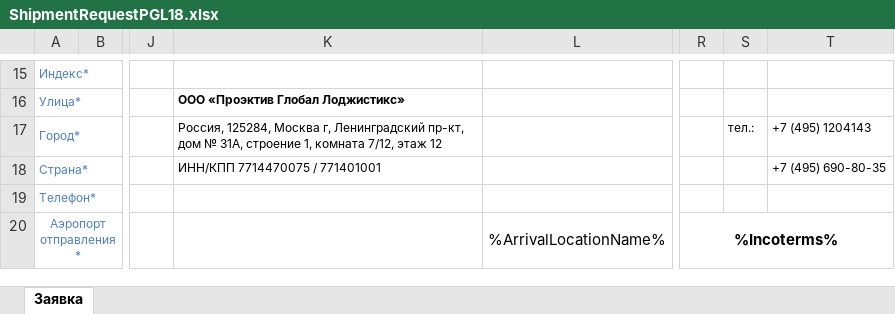
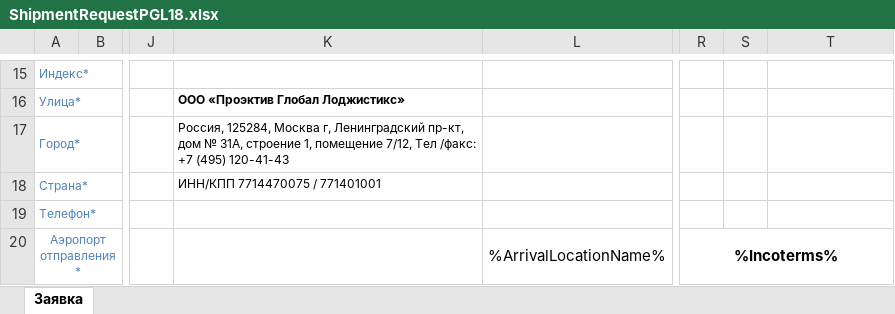
Before and after one commit to pqr/pls, an Excel workbook: src/Forward/Module/Shipment/ShipmentRequestPGL18.xlsx, sheet Заявка, drawn as a sheet; only a part is shown, gaps mark what is left out; values as stored, in another font and other column widths than the file's, no borders; charts and pictures not drawn; the diff names each change by its address in the sheet, - before the commit and + after, or states it on an @@ line.

```diff
--- a/src/Forward/Module/Shipment/ShipmentRequestPGL18.xlsx (sheet Заявка)
+++ b/src/Forward/Module/Shipment/ShipmentRequestPGL18.xlsx (sheet Заявка)
-K17: …строение 1, комната 7/12, этаж 12
+K17: …строение 1, помещение 7/12, Тел /факс: +7 (495) 120-41-43
-S17: тел.:
+S17: (empty)
-T17: +7 (495) 1204143
+T17: (empty)
-T18: +7 (495) 690-80-35
+T18: (empty)
```
Also changed, not shown: src/Forward/Module/Shipment/ShipmentRequestPLS12.xlsx, src/Forward/Module/Shipment/ShipmentRequestPLS17.xlsx, 2 other files.
